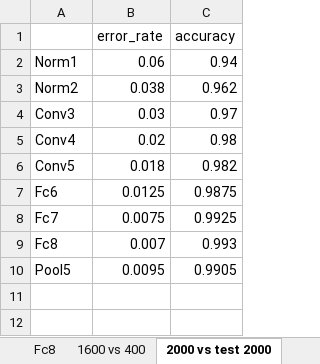
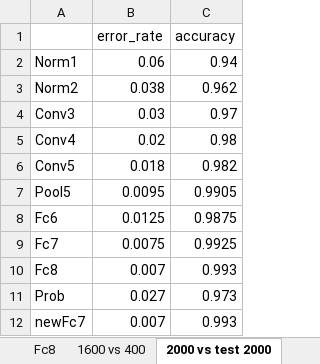
Before and after one commit to LlilyJiang/Fall2016-proj3-grp12, an Excel workbook: figs/accuracy_summary.xlsx, sheet 2000 vs test 2000, drawn as a sheet; values as stored, in another font and other column widths than the file's, no borders; the diff names each change by its address in the sheet, - before the commit and + after, or states it on an @@ line.

Commit message:
Add files via upload

```diff
--- a/figs/accuracy_summary.xlsx (sheet 2000 vs test 2000)
+++ b/figs/accuracy_summary.xlsx (sheet 2000 vs test 2000)
@@ row 10 moved to row 7: Pool5 @@
+row 11: Prob | 0.027 | 0.973
+row 12: newFc7 | 0.007 | 0.993
```
Also changed, not shown: formulas that keep their value.
